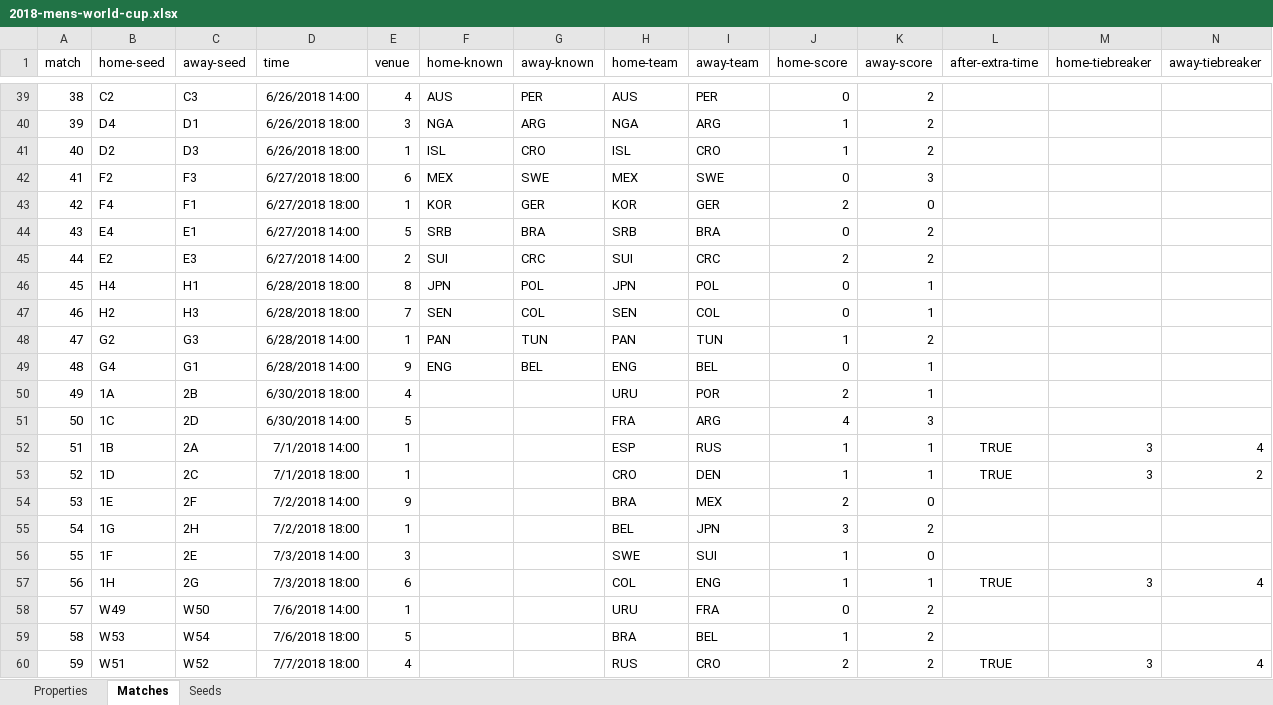
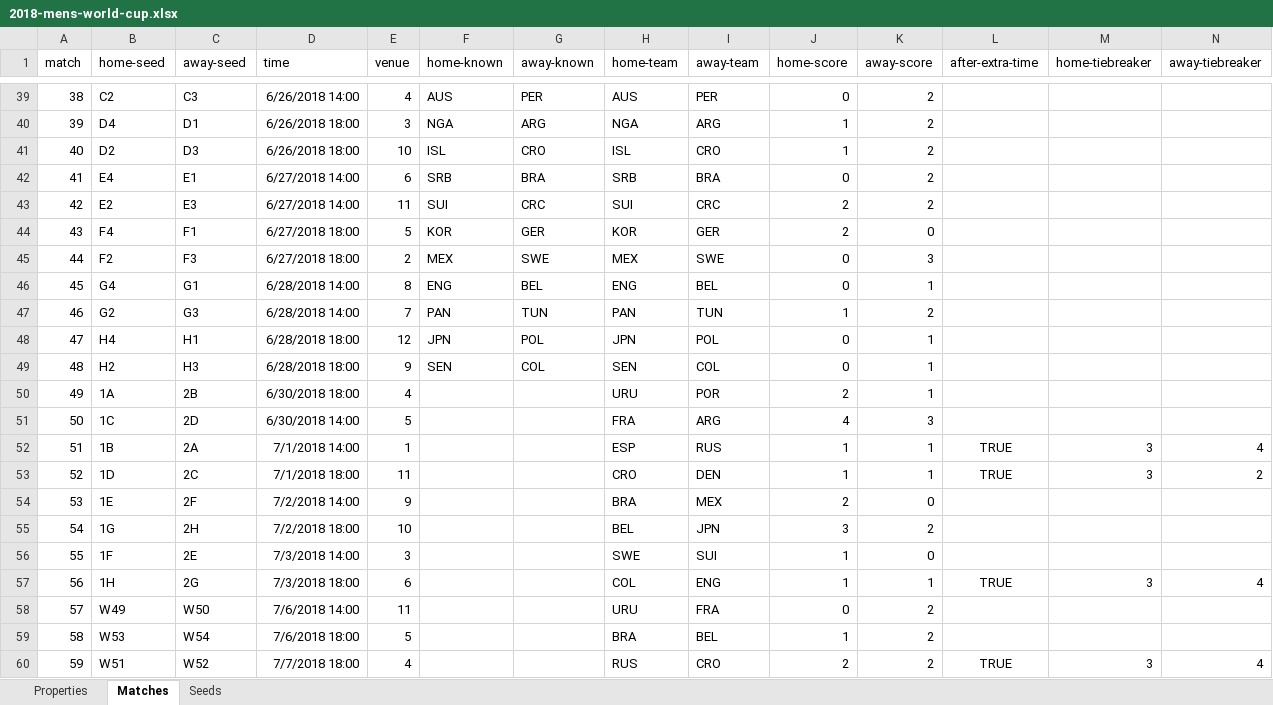
Before and after one commit to bruceoberg/soccer-tourney-poster, an Excel workbook: src/stp/database/2018-mens-world-cup.xlsx, sheet Matches, drawn as a sheet; only a part is shown, gaps mark what is left out; values as stored, in another font and other column widths than the file's, no borders; table styles not drawn; removed rows and columns are numbered as before the commit, all else as after; the diff covers the shown part only; the diff names each change by its address in the sheet, - before the commit and + after, or states it on an @@ line.

Commit message:
corrected 2018 venues

```diff
--- a/src/stp/database/2018-mens-world-cup.xlsx (sheet Matches)
+++ b/src/stp/database/2018-mens-world-cup.xlsx (sheet Matches)
@@ column A (match) renumbered between rows 28 and 49 @@
-E41 (venue): 1
+E41 (venue): 10
-row 42: 41 | F2 | F3 | 6/27/2018 18:00 | 6 | MEX | SWE | MEX | SWE | 0 | 3
-row 43: 42 | F4 | F1 | 6/27/2018 18:00 | 1 | KOR | GER | KOR | GER | 2 | 0
-E42 (venue): 5
+E42 (venue): 6
-E43 (venue): 2
+E43 (venue): 11
+row 44: 43 | F4 | F1 | 6/27/2018 18:00 | 5 | KOR | GER | KOR | GER | 2 | 0
+row 45: 44 | F2 | F3 | 6/27/2018 18:00 | 2 | MEX | SWE | MEX | SWE | 0 | 3
+row 46: 45 | G4 | G1 | 6/28/2018 14:00 | 8 | ENG | BEL | ENG | BEL | 0 | 1
+row 47: 46 | G2 | G3 | 6/28/2018 14:00 | 7 | PAN | TUN | PAN | TUN | 1 | 2
-E48 (venue): 8
+E48 (venue): 12
-E49 (venue): 7
+E49 (venue): 9
-row 48: 47 | G2 | G3 | 6/28/2018 14:00 | 1 | PAN | TUN | PAN | TUN | 1 | 2
-row 49: 48 | G4 | G1 | 6/28/2018 14:00 | 9 | ENG | BEL | ENG | BEL | 0 | 1
-E53 (venue): 1
+E53 (venue): 11
-E55 (venue): 1
+E55 (venue): 10
-E58 (venue): 1
+E58 (venue): 11
```
Also changed, not shown: 2 added rows, 2 removed rows and 22 edited cells elsewhere in this sheet.
